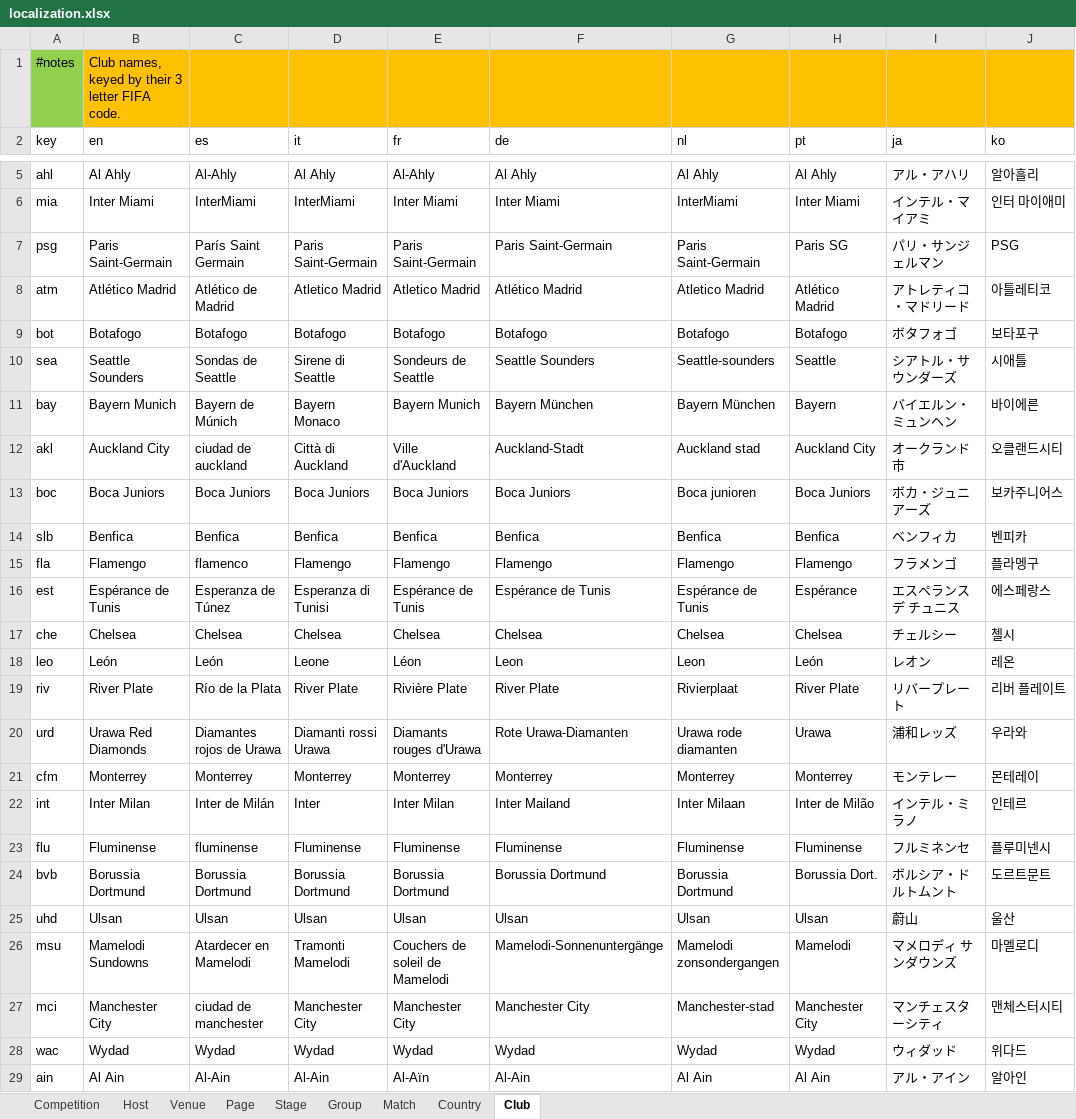
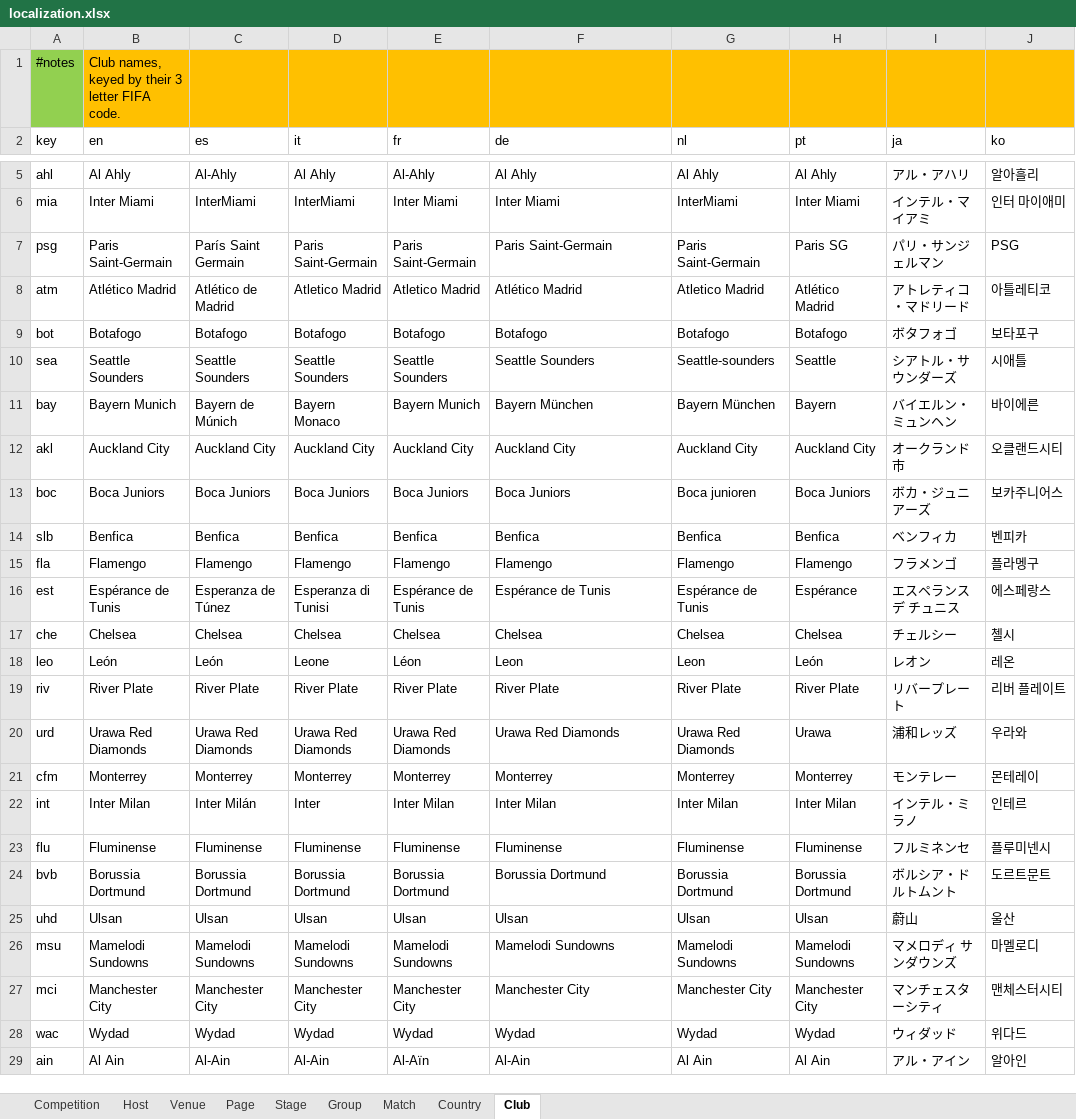
Before and after one commit to bruceoberg/soccer-tourney-poster, an Excel workbook: src/stp/database/localization.xlsx, sheet Club, drawn as a sheet; only a part is shown, gaps mark what is left out; values as stored, in another font and other column widths than the file's, no borders; table styles not drawn; the diff covers the shown part only; the diff names each change by its address in the sheet, - before the commit and + after, or states it on an @@ line.

Commit message:
corrected club names across many languages

```diff
--- a/src/stp/database/localization.xlsx (sheet Club)
+++ b/src/stp/database/localization.xlsx (sheet Club)
-C10 (es): Sondas de Seattle
+C10 (es): Seattle Sounders
-D10 (it): Sirene di Seattle
+D10 (it): Seattle Sounders
-E10 (fr): Sondeurs de Seattle
+E10 (fr): Seattle Sounders
-C12 (es): ciudad de auckland
+C12 (es): Auckland City
-D12 (it): Città di Auckland
+D12 (it): Auckland City
-E12 (fr): Ville d'Auckland
+E12 (fr): Auckland City
-F12 (de): Auckland-Stadt
+F12 (de): Auckland City
-G12 (nl): Auckland stad
+G12 (nl): Auckland City
-C15 (es): flamenco
+C15 (es): Flamengo
-C19 (es): Río de la Plata
+C19 (es): River Plate
-E19 (fr): Rivière Plate
+E19 (fr): River Plate
-G19 (nl): Rivierplaat
+G19 (nl): River Plate
-C20 (es): Diamantes rojos de Urawa
+C20 (es): Urawa Red Diamonds
-D20 (it): Diamanti rossi Urawa
+D20 (it): Urawa Red Diamonds
-E20 (fr): Diamants rouges d'Urawa
+E20 (fr): Urawa Red Diamonds
-F20 (de): Rote Urawa-Diamanten
+F20 (de): Urawa Red Diamonds
-G20 (nl): Urawa rode diamanten
+G20 (nl): Urawa Red Diamonds
-C22 (es): Inter de Milán
+C22 (es): Inter Milán
-F22 (de): Inter Mailand
+F22 (de): Inter Milan
-G22 (nl): Inter Milaan
+G22 (nl): Inter Milan
-H22 (pt): Inter de Milão
+H22 (pt): Inter Milan
-C23 (es): fluminense
+C23 (es): Fluminense
-H24 (pt): Borussia Dort.
+H24 (pt): Borussia Dortmund
-C26 (es): Atardecer en Mamelodi
+C26 (es): Mamelodi Sundowns
-D26 (it): Tramonti Mamelodi
+D26 (it): Mamelodi Sundowns
-E26 (fr): Couchers de soleil de Mamelodi
+E26 (fr): Mamelodi Sundowns
-F26 (de): Mamelodi-Sonnenuntergänge
+F26 (de): Mamelodi Sundowns
-G26 (nl): Mamelodi zonsondergangen
+G26 (nl): Mamelodi Sundowns
-H26 (pt): Mamelodi
+H26 (pt): Mamelodi Sundowns
-C27 (es): ciudad de manchester
+C27 (es): Manchester City
-G27 (nl): Manchester-stad
+G27 (nl): Manchester City
```
Also changed, not shown: 17 edited cells elsewhere in this sheet.
